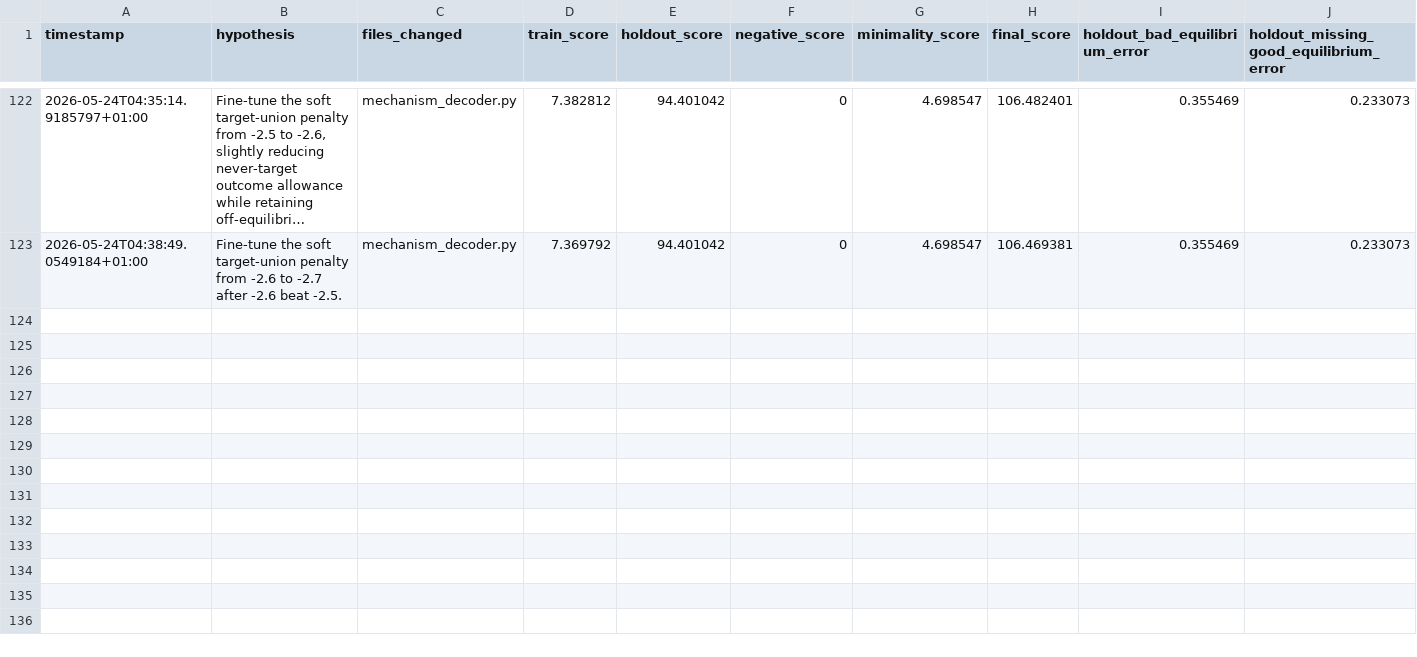
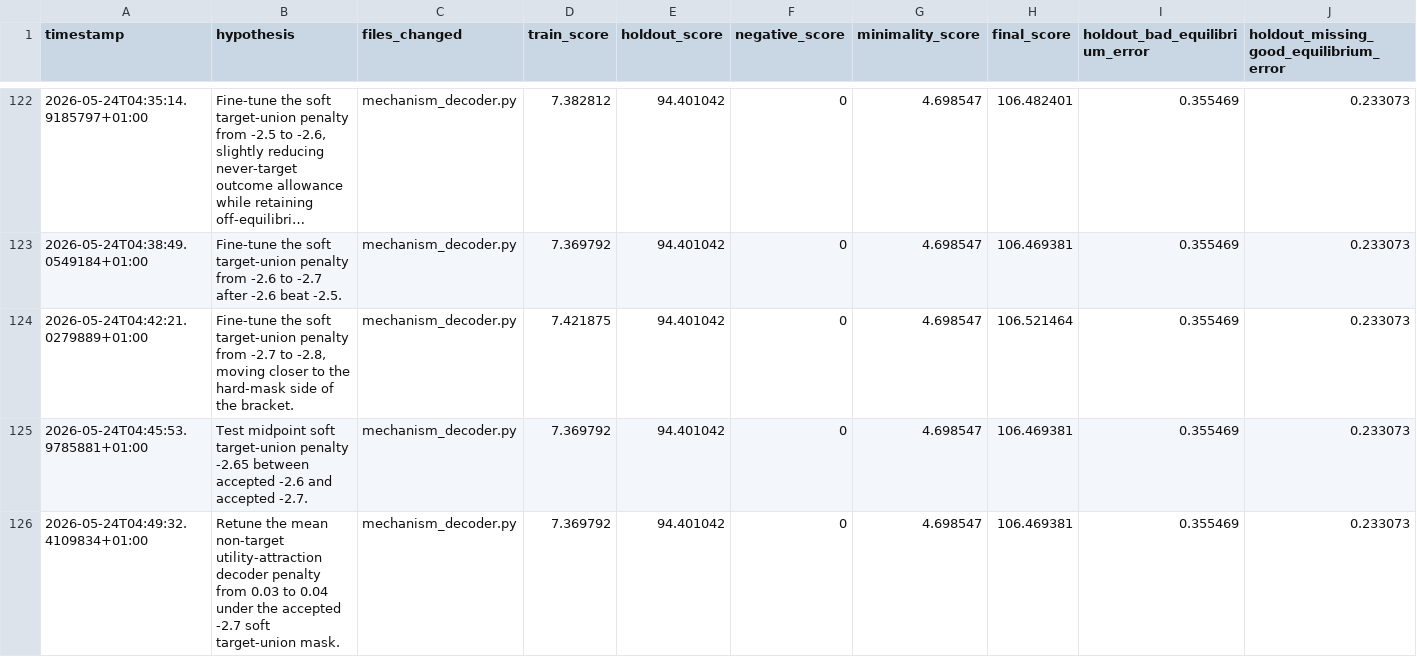
Before and after one commit to egrimate99/autoresearch, a CSV file: results/experiments.csv, drawn as a sheet; only a part is shown, gaps mark what is left out; long unchanged cells end in …; rows hold the shown columns only; the diff covers the shown part only; the diff names each change by its address in the sheet, - before the commit and + after, or states it on an @@ line.

```diff
--- a/results/experiments.csv
+++ b/results/experiments.csv
+row 124: 2026-05-24T04:42:21.0279889+01:00 | Fine-tune the soft target-union penalty from -2.7 to -2.8, moving closer to the hard-mask side of the bracket. | mechanism_decoder.py | 7.421875 | 94.401042 | 0 | 4.698547 | 106.521464 | 0.355469 | 0.233073
+row 125: 2026-05-24T04:45:53.9785881+01:00 | Test midpoint soft target-union penalty -2.65 between accepted -2.6 and accepted -2.7. | mechanism_decoder.py | 7.369792 | 94.401042 | 0 | 4.698547 | 106.469381 | 0.355469 | 0.233073
+row 126: 2026-05-24T04:49:32.4109834+01:00 | Retune the mean non-target utility-attraction decoder penalty from 0.03 to 0.04 under the accepted -2.7 soft target-union mask. | mechanism_decoder.py | 7.369792 | 94.401042 | 0 | 4.698547 | 106.469381 | 0.355469 | 0.233073
```
Also changed, not shown: 8 added rows elsewhere in this file, 3 other files.
